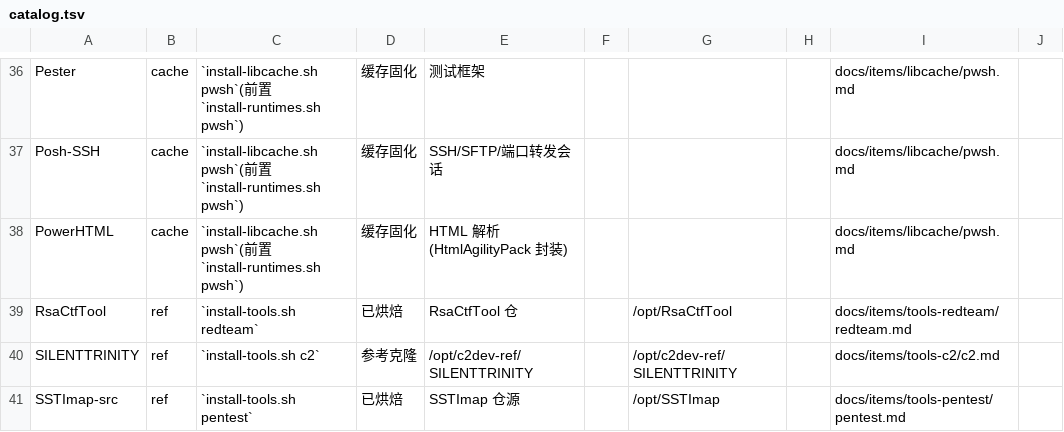
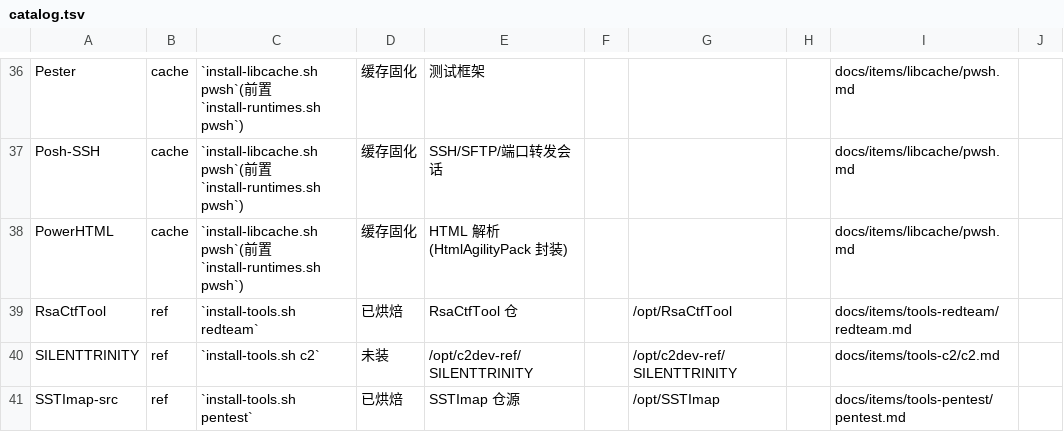
Before and after one commit to raystyle/pi-rs-runtime, a TSV file: scripts/ctl/data/catalog.tsv, drawn as a sheet; only a part is shown, gaps mark what is left out; the diff covers the shown part only; the diff names each change by its address in the sheet, - before the commit and + after, or states it on an @@ line.

```diff
--- a/scripts/ctl/data/catalog.tsv
+++ b/scripts/ctl/data/catalog.tsv
-D40: 参考克隆
+D40: 未装
```
Also changed, not shown: 44 edited cells elsewhere in this file, 24 other files.
